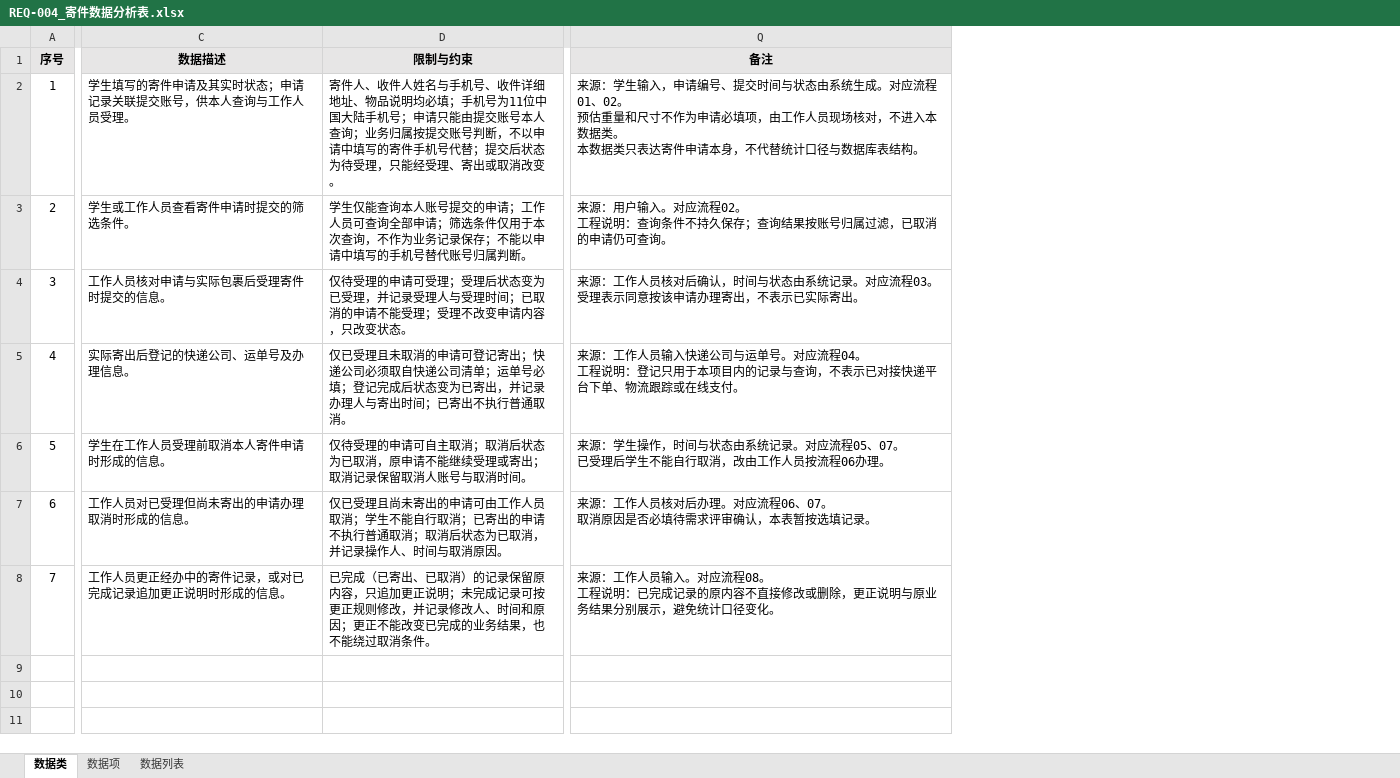
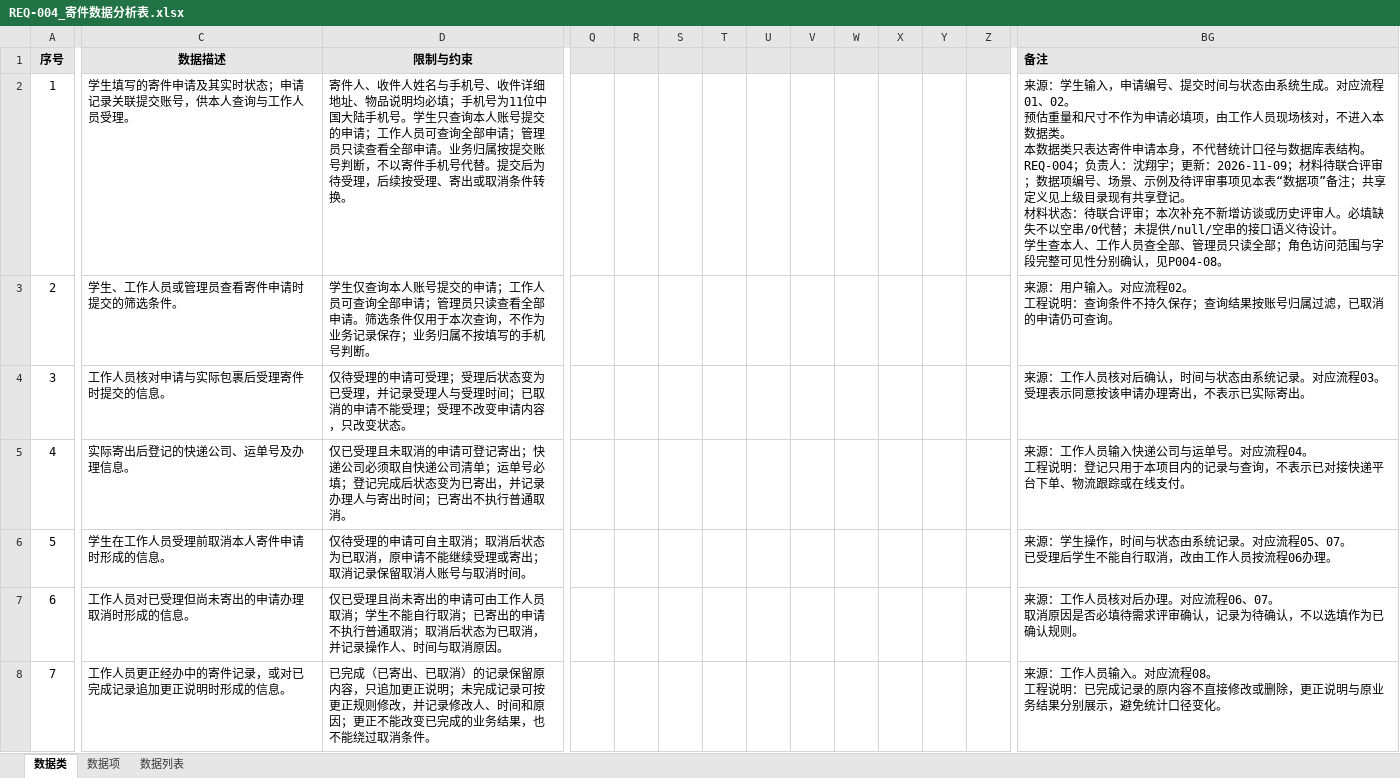
Before and after one commit to ZhenyuYangK/HDU-campus-express-management, an Excel workbook: docs/requirements/data-analysis/沈翔宇_REQ-004/REQ-004_寄件数据分析表.xlsx, sheet 数据类, drawn as a sheet; only a part is shown, gaps mark what is left out; values as stored, in another font and other column widths than the file's, no borders; addresses are those after the commit; ↵ is a line break in a cell; the diff covers the shown part only; the diff names each change by its address in the sheet, - before the commit and + after, or states it on an @@ line.

```diff
--- a/docs/requirements/data-analysis/沈翔宇_REQ-004/REQ-004_寄件数据分析表.xlsx (sheet 数据类)
+++ b/docs/requirements/data-analysis/沈翔宇_REQ-004/REQ-004_寄件数据分析表.xlsx (sheet 数据类)
+column Q, empty
+column R, empty
+column S, empty
+column T, empty
+column U, empty
+column V, empty
+column W, empty
+column X, empty
+column Y, empty
+column Z, empty
-BG1 alignment: center
+BG1 alignment: left
-D2: …陆手机号；申请只能由提交账号本人查询；业务归属按提交账号判断，不以申请中填写的寄件手机号代替；提交后状态为待受理，只能经受理、寄出或取消改变。
+D2: …陆手机号。学生只查询本人账号提交的申请；工作人员可查询全部申请；管理员只读查看全部申请。业务归属按提交账号判断，不以寄件手机号代替。提交后为待受理，后续按受理、寄出或取消条件转换。
-BG2: …表结构。
+BG2: …表结构。 ↵ REQ-004；负责人：沈翔宇；更新：2026-11-09；材料待联合评审；数据项编号、场景、示例及待评审事项见本表“数据项”备注；共享定义见上级目录现有共享登记。 ↵ 材料状态：待联合评审；本次补充不新增访谈或历史评审人。必填缺失不以空串/0代替；未提供/null/空串的接口语义待设计。 ↵ 学生查本人、工作人员查全部、管理员只读全部；角色访问范围与字段完整可见性分别确认，见P004-08。
-C3: 学生或工作人员查看寄件申请时提交的筛选条件。
+C3: 学生、工作人员或管理员查看寄件申请时提交的筛选条件。
-D3: 学生仅能查询本人账号提交的申请；工作人员可查询全部申请；筛选条件仅用于本次查询，不作为业务记录保存；不能以申请中填写的手机号替代账号归属判断。
+D3: 学生仅查询本人账号提交的申请；工作人员可查询全部申请；管理员只读查看全部申请。筛选条件仅用于本次查询，不作为业务记录保存；业务归属不按填写的手机号判断。
-BG7: …审确认，本表暂按选填记录。
+BG7: …审确认，记录为待确认，不以选填作为已确认规则。
```
Also changed, not shown: 32 added columns elsewhere in this sheet, sheet 数据项, docs/requirements/data-analysis/杨振煜_REQ-001/杨振煜_REQ-001_数据分析表.xlsx, 2 other files.
